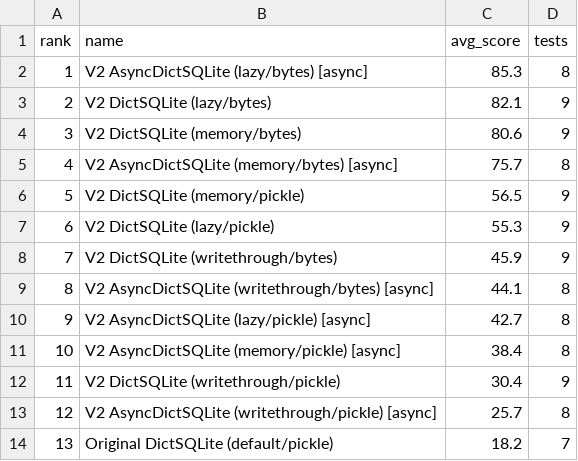
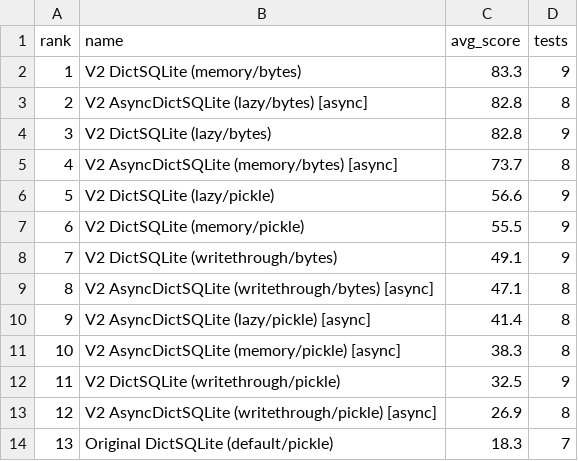
Before and after one commit to disnana/DictSQLite, a CSV file: others/benchmark/results/v2_comprehensive/benchmark_scores.csv, drawn as a sheet.

```diff
--- a/others/benchmark/results/v2_comprehensive/benchmark_scores.csv
+++ b/others/benchmark/results/v2_comprehensive/benchmark_scores.csv
@@ -1,14 +1,14 @@
 rank,name,avg_score,tests
-1,V2 AsyncDictSQLite (lazy/bytes) [async],85.3,8
-2,V2 DictSQLite (lazy/bytes),82.1,9
-3,V2 DictSQLite (memory/bytes),80.6,9
-4,V2 AsyncDictSQLite (memory/bytes) [async],75.7,8
-5,V2 DictSQLite (memory/pickle),56.5,9
-6,V2 DictSQLite (lazy/pickle),55.3,9
-7,V2 DictSQLite (writethrough/bytes),45.9,9
-8,V2 AsyncDictSQLite (writethrough/bytes) [async],44.1,8
-9,V2 AsyncDictSQLite (lazy/pickle) [async],42.7,8
-10,V2 AsyncDictSQLite (memory/pickle) [async],38.4,8
-11,V2 DictSQLite (writethrough/pickle),30.4,9
-12,V2 AsyncDictSQLite (writethrough/pickle) [async],25.7,8
-13,Original DictSQLite (default/pickle),18.2,7
+1,V2 DictSQLite (memory/bytes),83.3,9
+2,V2 AsyncDictSQLite (lazy/bytes) [async],82.8,8
+3,V2 DictSQLite (lazy/bytes),82.8,9
+4,V2 AsyncDictSQLite (memory/bytes) [async],73.7,8
+5,V2 DictSQLite (lazy/pickle),56.6,9
+6,V2 DictSQLite (memory/pickle),55.5,9
+7,V2 DictSQLite (writethrough/bytes),49.1,9
+8,V2 AsyncDictSQLite (writethrough/bytes) [async],47.1,8
+9,V2 AsyncDictSQLite (lazy/pickle) [async],41.4,8
+10,V2 AsyncDictSQLite (memory/pickle) [async],38.3,8
+11,V2 DictSQLite (writethrough/pickle),32.5,9
+12,V2 AsyncDictSQLite (writethrough/pickle) [async],26.9,8
+13,Original DictSQLite (default/pickle),18.3,7
```
Also changed, not shown: others/benchmark/results/v2_comprehensive/benchmark_all_versions.csv, 6 other files.
